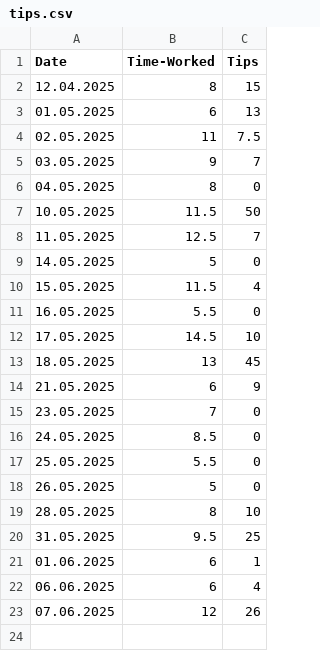
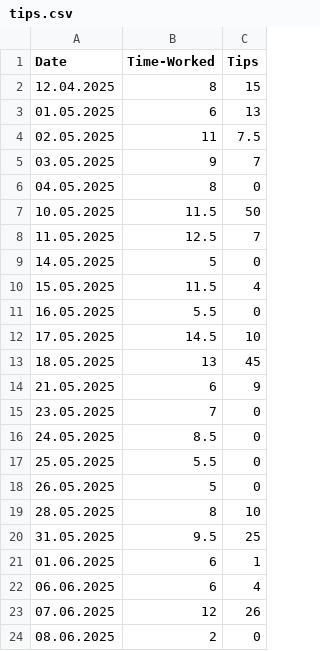
Before and after one commit to FriedUnique/TINIT-Tips, a CSV file: tips.csv, drawn as a sheet.

Commit message:
tips.csv aktualisieren

```diff
--- a/tips.csv
+++ b/tips.csv
@@ -23 +23,2 @@ Date,Time-Worked,Tips
 07.06.2025,12,26
+08.06.2025,2,0
```
